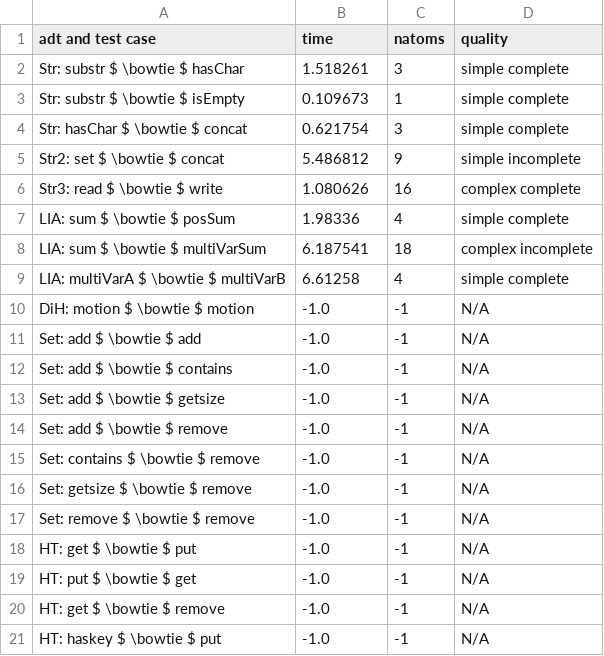
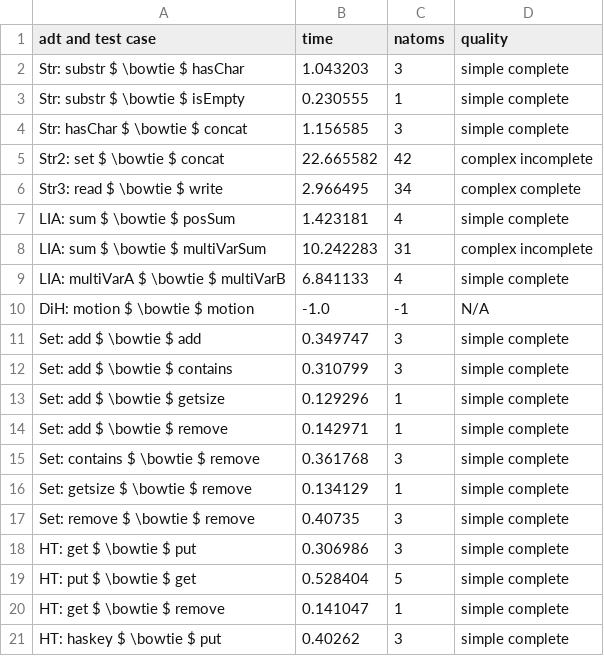
Before and after one commit to veracity-lang/servois2, a CSV file: results/out-yamls-poke2-NoLatt-cvc4-TermGen.csv, drawn as a sheet; only a part is shown; the diff covers the shown part only.

```diff
--- a/results/out-yamls-poke2-NoLatt-cvc4-TermGen.csv
+++ b/results/out-yamls-poke2-NoLatt-cvc4-TermGen.csv
@@ -1,21 +1,21 @@
 adt and test case,time,natoms,quality
-Str: substr $ \bowtie $ hasChar,1.518261,3,simple complete
-Str: substr $ \bowtie $ isEmpty,0.109673,1,simple complete
-Str: hasChar $ \bowtie $ concat,0.621754,3,simple complete
-Str2: set $ \bowtie $ concat,5.486812,9,simple incomplete
-Str3: read $ \bowtie $ write,1.080626,16,complex complete
-LIA: sum $ \bowtie $ posSum,1.98336,4,simple complete
-LIA: sum $ \bowtie $ multiVarSum,6.187541,18,complex incomplete
-LIA: multiVarA $ \bowtie $ multiVarB,6.61258,4,simple complete
+Str: substr $ \bowtie $ hasChar,1.043203,3,simple complete
+Str: substr $ \bowtie $ isEmpty,0.230555,1,simple complete
+Str: hasChar $ \bowtie $ concat,1.156585,3,simple complete
+Str2: set $ \bowtie $ concat,22.665582,42,complex incomplete
+Str3: read $ \bowtie $ write,2.966495,34,complex complete
+LIA: sum $ \bowtie $ posSum,1.423181,4,simple complete
+LIA: sum $ \bowtie $ multiVarSum,10.242283,31,complex incomplete
+LIA: multiVarA $ \bowtie $ multiVarB,6.841133,4,simple complete
 DiH: motion $ \bowtie $ motion,-1.0,-1,N/A
-Set: add $ \bowtie $ add,-1.0,-1,N/A
-Set: add $ \bowtie $ contains,-1.0,-1,N/A
-Set: add $ \bowtie $ getsize,-1.0,-1,N/A
-Set: add $ \bowtie $ remove,-1.0,-1,N/A
-Set: contains $ \bowtie $ remove,-1.0,-1,N/A
-Set: getsize $ \bowtie $ remove,-1.0,-1,N/A
-Set: remove $ \bowtie $ remove,-1.0,-1,N/A
-HT: get $ \bowtie $ put,-1.0,-1,N/A
-HT: put $ \bowtie $ get,-1.0,-1,N/A
-HT: get $ \bowtie $ remove,-1.0,-1,N/A
-HT: haskey $ \bowtie $ put,-1.0,-1,N/A
+Set: add $ \bowtie $ add,0.349747,3,simple complete
+Set: add $ \bowtie $ contains,0.310799,3,simple complete
+Set: add $ \bowtie $ getsize,0.129296,1,simple complete
+Set: add $ \bowtie $ remove,0.142971,1,simple complete
+Set: contains $ \bowtie $ remove,0.361768,3,simple complete
+Set: getsize $ \bowtie $ remove,0.134129,1,simple complete
+Set: remove $ \bowtie $ remove,0.40735,3,simple complete
+HT: get $ \bowtie $ put,0.306986,3,simple complete
+HT: put $ \bowtie $ get,0.528404,5,simple complete
+HT: get $ \bowtie $ remove,0.141047,1,simple complete
+HT: haskey $ \bowtie $ put,0.40262,3,simple complete
```
Also changed, not shown: 22 edited cells elsewhere in this file, results/out-yamls-poke-NoLatt-cvc4-TermGen.csv, results/out-yamls-poke-NoLatt-cvc5-TermGen.csv, 22 other files.
